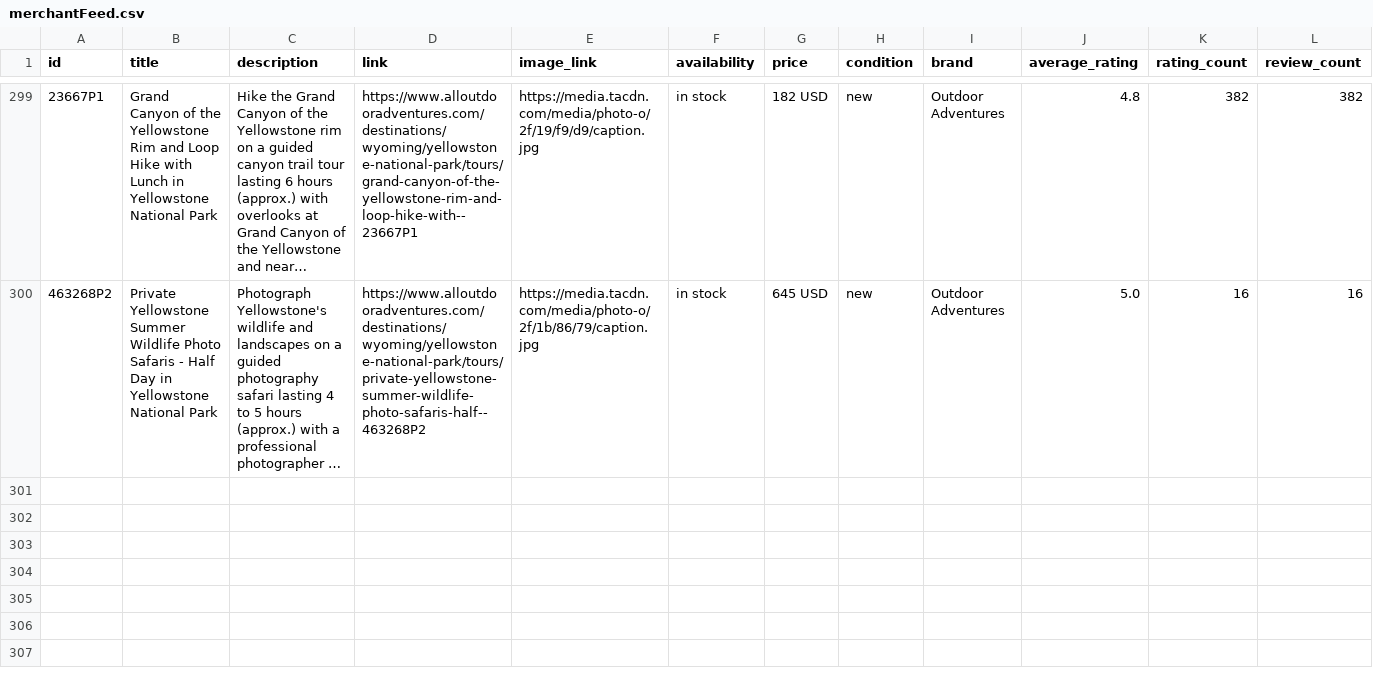
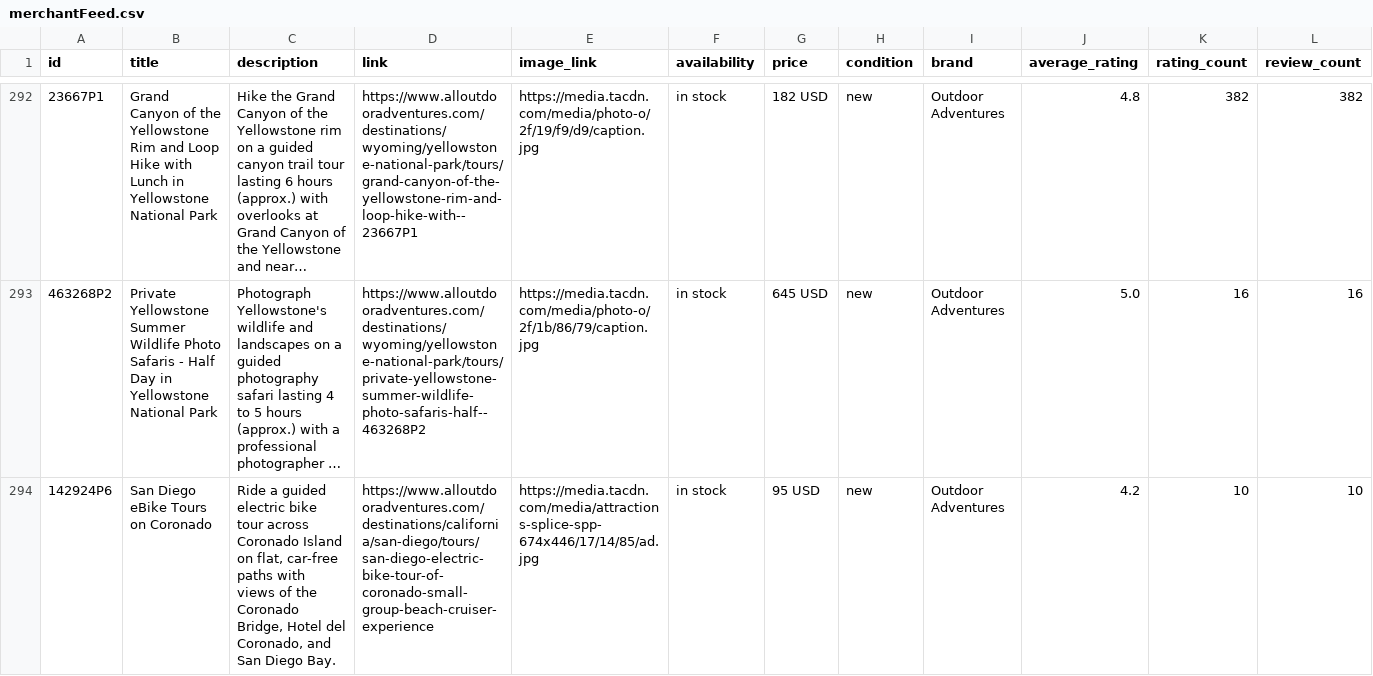
Before and after one commit to JoshuaTreeTours/alloutdooradventures2, a CSV file: data/merchantFeed.csv, drawn as a sheet; only a part is shown, gaps mark what is left out; long unchanged cells end in …; the diff covers the shown part only; the diff names each change by its address in the sheet, - before the commit and + after, or states it on an @@ line.

```diff
--- a/data/merchantFeed.csv
+++ b/data/merchantFeed.csv
+row 294: 142924P6 | San Diego eBike Tours on Coronado | Ride a guided electric bike tour across Coronado Island on flat, car-free paths with views of the Coronado Bridge, Hotel del Coronado, and San Diego Bay. | https://www.alloutdooradventures.com/destinations/california/san-diego/tours/san-diego-electric-bike-tour-of-coronado-small-group-beach-cruiser-experience | https://media.tacdn.com/media/attractions-splice-spp-674x446/17/14/85/ad.jpg | in stock | 95 USD | new | Outdoor Adventures | 4.2 | 10 | 10
```
Also changed, not shown: 1 added row and 7 removed rows elsewhere in this file, 24 other files.
